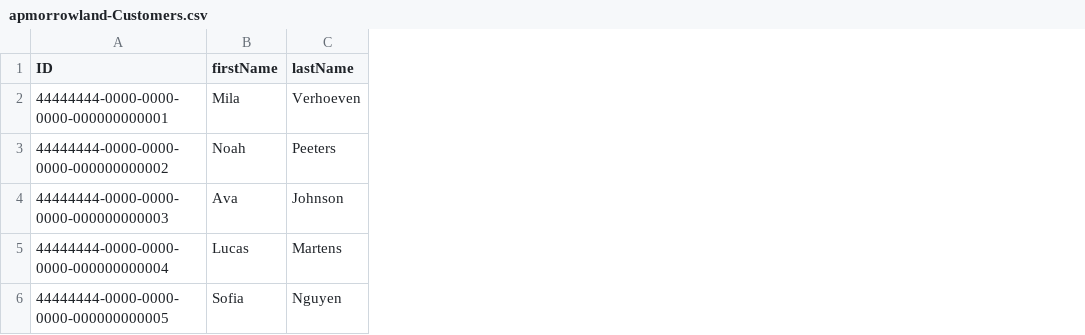
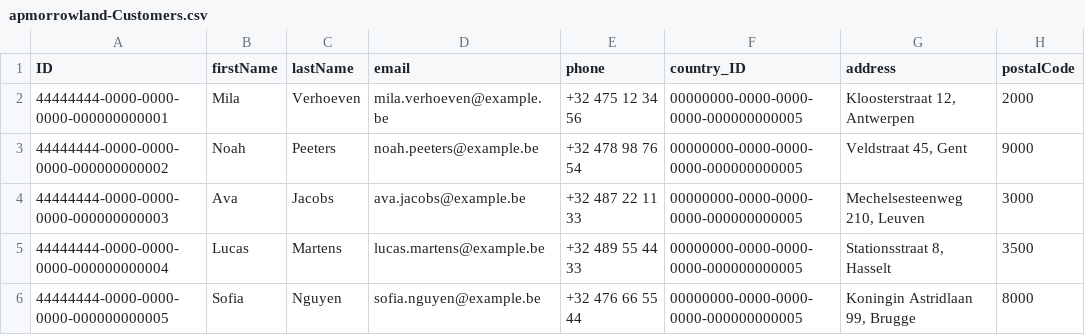
Before and after one commit to miltonboon/ERP-Applications, a CSV file: db/data/apmorrowland-Customers.csv, drawn as a sheet; the diff names each change by its address in the sheet, - before the commit and + after, or states it on an @@ line.

Commit message:
Add customer contact/address fields to schema and adapt mock data

```diff
--- a/db/data/apmorrowland-Customers.csv
+++ b/db/data/apmorrowland-Customers.csv
+column D (email), rows 2-6: mila.verhoeven@example.be | noah.peeters@example.be | ava.jacobs@example.be | lucas.martens@example.be | sofia.nguyen@example.be
+column E (phone), rows 2-6: +32 475 12 34 56 | +32 478 98 76 54 | +32 487 22 11 33 | +32 489 55 44 33 | +32 476 66 55 44
+column F (country_ID), rows 2-6: all 00000000-0000-0000-0000-000000000005
+column G (address), rows 2-6: Kloosterstraat 12, Antwerpen | Veldstraat 45, Gent | Mechelsesteenweg 210, Leuven | Stationsstraat 8, Hasselt | Koningin Astridlaan 99, Brugge
+column H (postalCode), rows 2-6: 2000 | 9000 | 3000 | 3500 | 8000
-C4 (lastName): Johnson
+C4 (lastName): Jacobs
```
Also changed, not shown: 1 other file.
